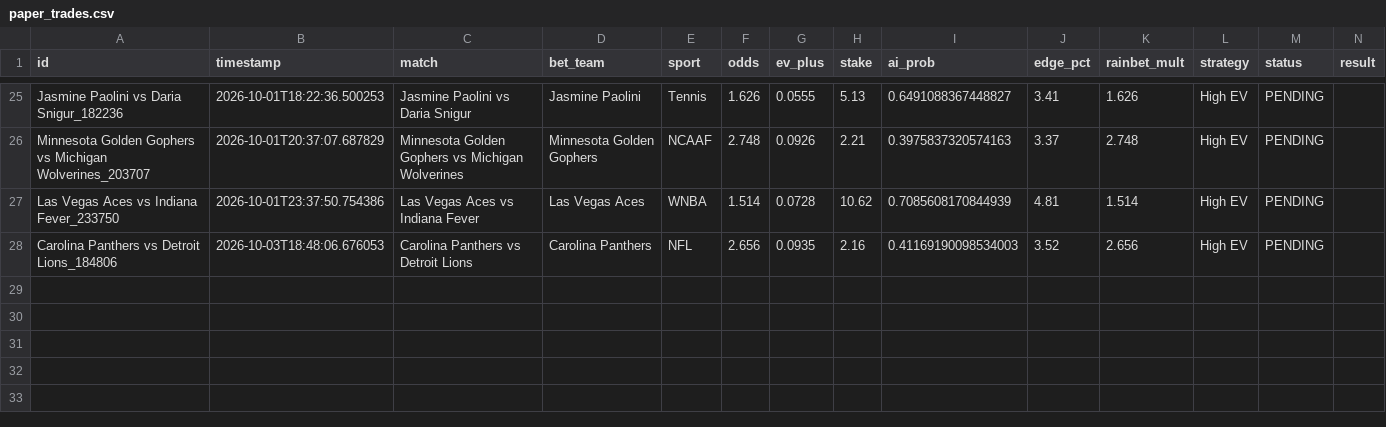
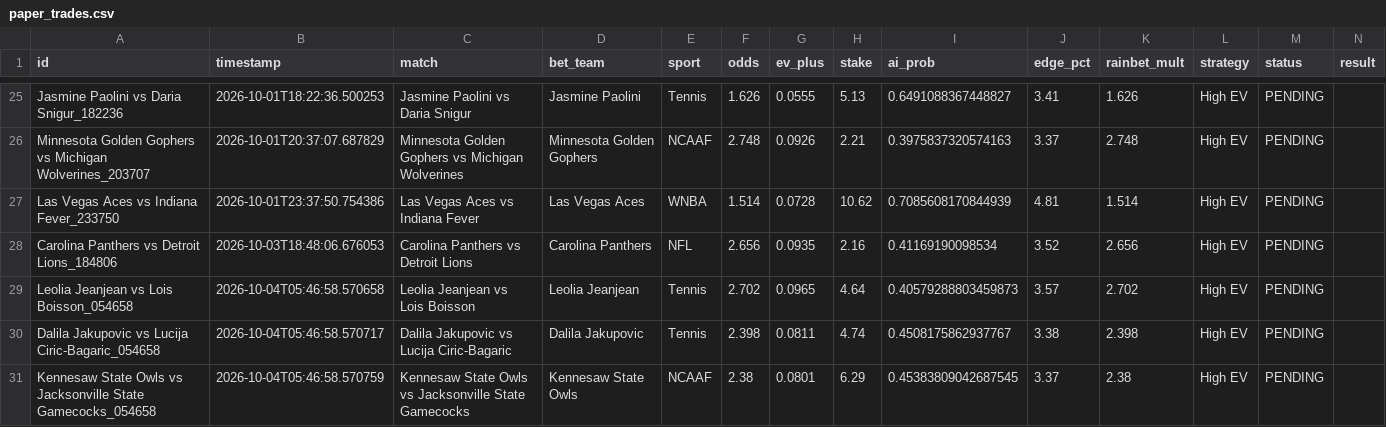
Before and after one commit to alexaspi-hub/mainsell, a CSV file: paper_trades.csv, drawn as a sheet; only a part is shown, gaps mark what is left out.

Commit message:
Update paper_trades.csv — 2026-10-04T05:46:58

```diff
--- a/paper_trades.csv
+++ b/paper_trades.csv
@@ -27,2 +27,5 @@ Minnesota Golden Gophers vs Michigan Wolverines_203707,2026-10-01T20:37:07.68782
 Las Vegas Aces vs Indiana Fever_233750,2026-10-01T23:37:50.754386,Las Vegas Aces vs Indiana Fever,Las Vegas Aces,WNBA,1.514,0.0728,10.62,0.7085608170844939,4.81,1.514,High EV,PENDING,
-Carolina Panthers vs Detroit Lions_184806,2026-10-03T18:48:06.676053,Carolina Panthers vs Detroit Lions,Carolina Panthers,NFL,2.656,0.0935,2.16,0.41169190098534003,3.52,2.656,High EV,PENDING,
+Carolina Panthers vs Detroit Lions_184806,2026-10-03T18:48:06.676053,Carolina Panthers vs Detroit Lions,Carolina Panthers,NFL,2.656,0.0935,2.16,0.41169190098534,3.52,2.656,High EV,PENDING,
+Leolia Jeanjean vs Lois Boisson_054658,2026-10-04T05:46:58.570658,Leolia Jeanjean vs Lois Boisson,Leolia Jeanjean,Tennis,2.702,0.0965,4.64,0.40579288803459873,3.57,2.702,High EV,PENDING,
+Dalila Jakupovic vs Lucija Ciric-Bagaric_054658,2026-10-04T05:46:58.570717,Dalila Jakupovic vs Lucija Ciric-Bagaric,Dalila Jakupovic,Tennis,2.398,0.0811,4.74,0.4508175862937767,3.38,2.398,High EV,PENDING,
+Kennesaw State Owls vs Jacksonville State Gamecocks_054658,2026-10-04T05:46:58.570759,Kennesaw State Owls vs Jacksonville State Gamecocks,Kennesaw State Owls,NCAAF,2.38,0.0801,6.29,0.45383809042687545,3.37,2.38,High EV,PENDING,
```
